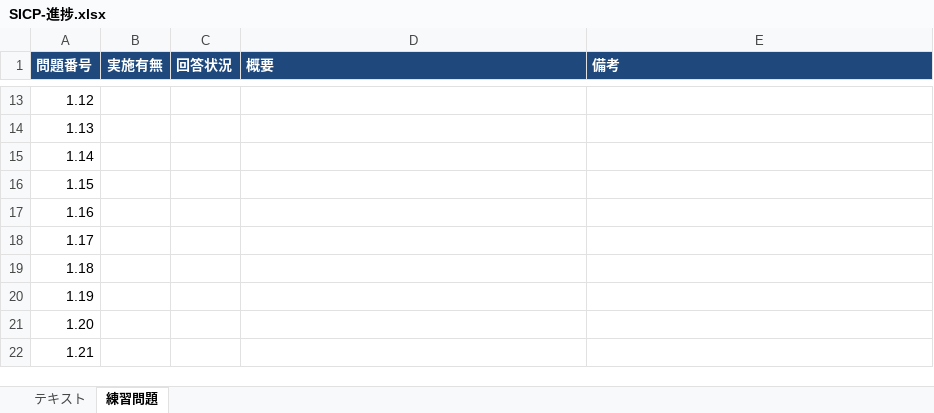
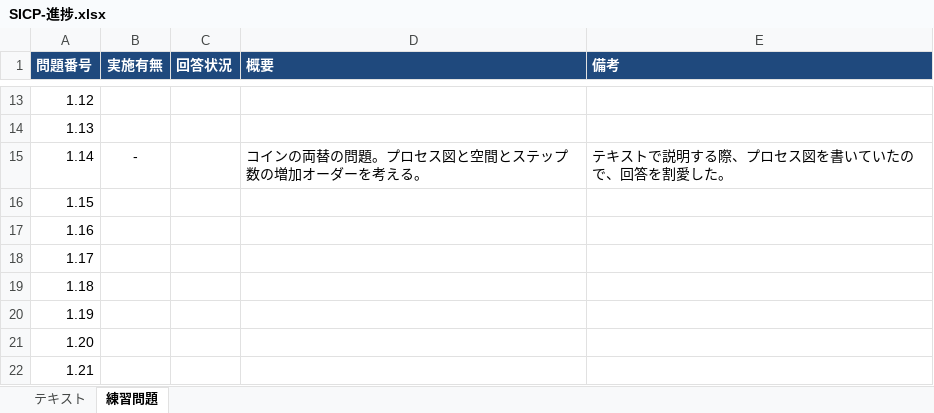
Before and after one commit to tokits/sicp-study, an Excel workbook: SICP-進捗.xlsx, sheet 練習問題, drawn as a sheet; only a part is shown, gaps mark what is left out; values as stored, in another font and other column widths than the file's, no borders; the diff names each change by its address in the sheet, - before the commit and + after, or states it on an @@ line.

```diff
--- a/SICP-進捗.xlsx (sheet 練習問題)
+++ b/SICP-進捗.xlsx (sheet 練習問題)
-B15 (実施有無): (empty)
+B15 (実施有無): -
-D15 (概要): (empty)
+D15 (概要): コインの両替の問題。プロセス図と空間とステップ数の増加オーダーを考える。
-E15 (備考): (empty)
+E15 (備考): テキストで説明する際、プロセス図を書いていたので、回答を割愛した。
```
Also changed, not shown: 1 other file.
